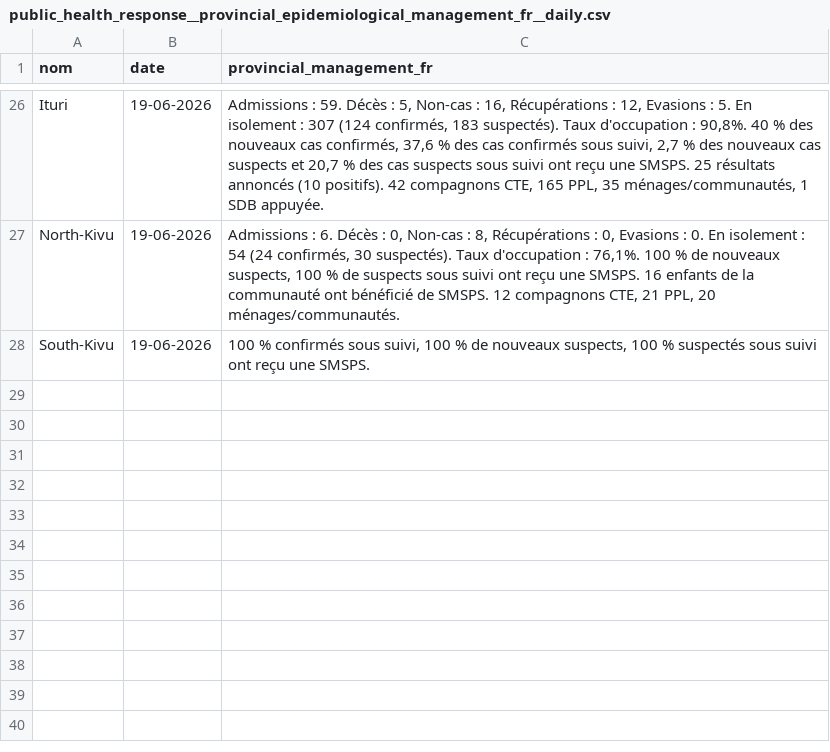
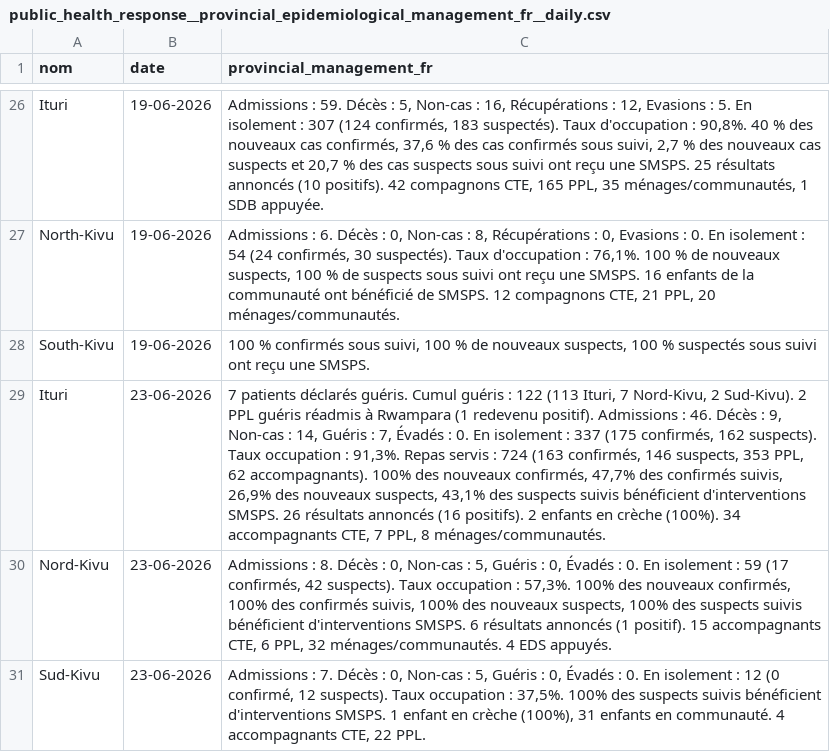
Before and after one commit to INRB-UMIE/BDBV2026-Data, a CSV file: data/public_health_response/processed/public_health_response__provincial_epidemiological_management_fr__daily.csv, drawn as a sheet; only a part is shown, gaps mark what is left out; the diff names each change by its address in the sheet, - before the commit and + after, or states it on an @@ line.

Commit message:
Adding sitrep 40 data to the differents files

```diff
--- a/data/public_health_response/processed/public_health_response__provincial_epidemiological_management_fr__daily.csv
+++ b/data/public_health_response/processed/public_health_response__provincial_epidemiological_management_fr__daily.csv
+row 29: Ituri | 23-06-2026 | 7 patients déclarés guéris. Cumul guéris : 122 (113 Ituri, 7 Nord-Kivu, 2 Sud-Kivu). 2 PPL guéris réadmis à Rwampara (1 redevenu positif). Admissions : 46. Décès : 9, Non-cas : 14, Guéris : 7, Évadés : 0. En isolement : 337 (175 confirmés, 162 suspects). Taux occupation : 91,3%. Repas servis : 724 (163 confirmés, 146 suspects, 353 PPL, 62 accompagnants). 100% des nouveaux confirmés, 47,7% des confirmés suivis, 26,9% des nouveaux suspects, 43,1% des suspects suivis bénéficient d'interventions SMSPS. 26 résultats annoncés (16 positifs). 2 enfants en crèche (100%). 34 accompagnants CTE, 7 PPL, 8 ménages/communautés.
+row 30: Nord-Kivu | 23-06-2026 | Admissions : 8. Décès : 0, Non-cas : 5, Guéris : 0, Évadés : 0. En isolement : 59 (17 confirmés, 42 suspects). Taux occupation : 57,3%. 100% des nouveaux confirmés, 100% des confirmés suivis, 100% des nouveaux suspects, 100% des suspects suivis bénéficient d'interventions SMSPS. 6 résultats annoncés (1 positif). 15 accompagnants CTE, 6 PPL, 32 ménages/communautés. 4 EDS appuyés.
+row 31: Sud-Kivu | 23-06-2026 | Admissions : 7. Décès : 0, Non-cas : 5, Guéris : 0, Évadés : 0. En isolement : 12 (0 confirmé, 12 suspects). Taux occupation : 37,5%. 100% des suspects suivis bénéficient d'interventions SMSPS. 1 enfant en crèche (100%), 31 enfants en communauté. 4 accompagnants CTE, 22 PPL.
```
Also changed, not shown: data/public_health_response/processed/public_health_response__national_epidemiological_monitoring_en__daily.csv, data/public_health_response/processed/public_health_response__provincial_epidemiological_community_engagement_fr__daily.csv, 33 other files.
